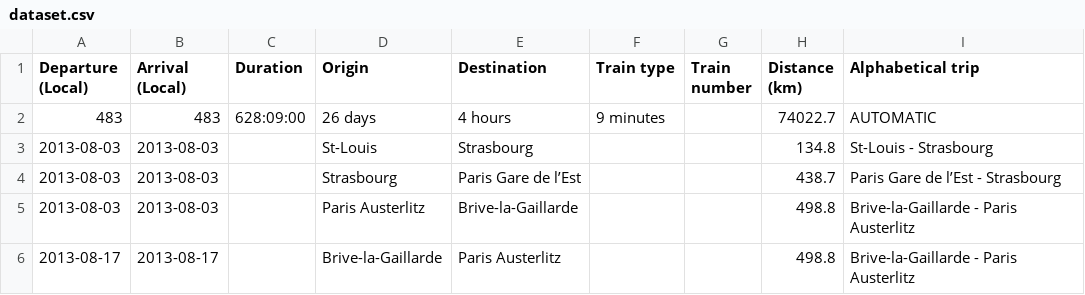
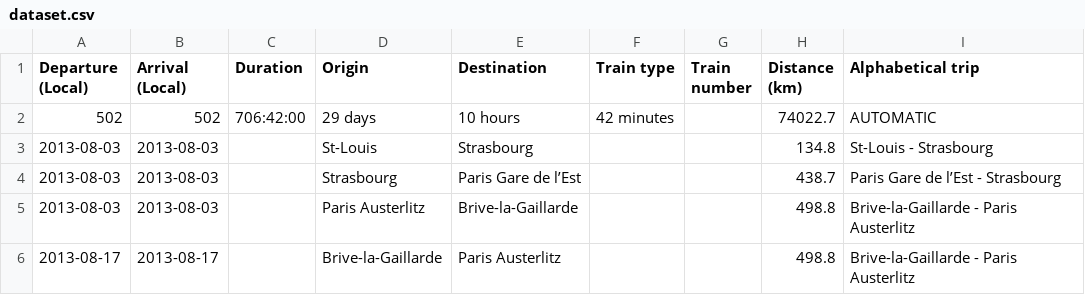
Before and after one commit to Nosudrum/train-stats, a CSV file: data/dataset.csv, drawn as a sheet; only a part is shown; the diff covers the shown part only; the diff names each change by its address in the sheet, - before the commit and + after, or states it on an @@ line.

```diff
--- a/data/dataset.csv
+++ b/data/dataset.csv
-A2 (Departure (Local)): 483
+A2 (Departure (Local)): 502
-B2 (Arrival (Local)): 483
+B2 (Arrival (Local)): 502
-C2 (Duration): 628:09:00
+C2 (Duration): 706:42:00
-D2 (Origin): 26 days
+D2 (Origin): 29 days
-E2 (Destination): 4 hours
+E2 (Destination): 10 hours
-F2 (Train type): 9 minutes
+F2 (Train type): 42 minutes
```
Also changed, not shown: 38 added rows elsewhere in this file, 16 other files.
